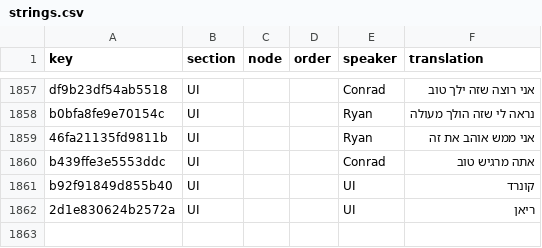
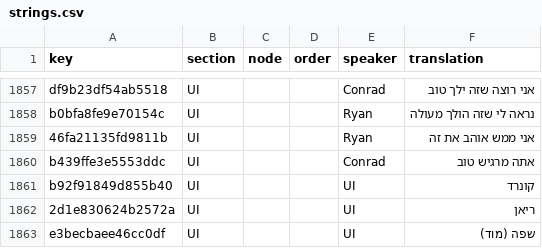
Before and after one commit to 223n/dragnwash-localization, a CSV file: Translations/he/strings.csv, drawn as a sheet; only a part is shown, gaps mark what is left out; the diff names each change by its address in the sheet, - before the commit and + after, or states it on an @@ line.

```diff
--- a/Translations/he/strings.csv
+++ b/Translations/he/strings.csv
+row 1863: e3becbaee46cc0df | UI |  |  | UI | שפה (מוד)
```
Also changed, not shown: Translations/de/strings.csv, Translations/ja/strings.csv, 16 other files.
